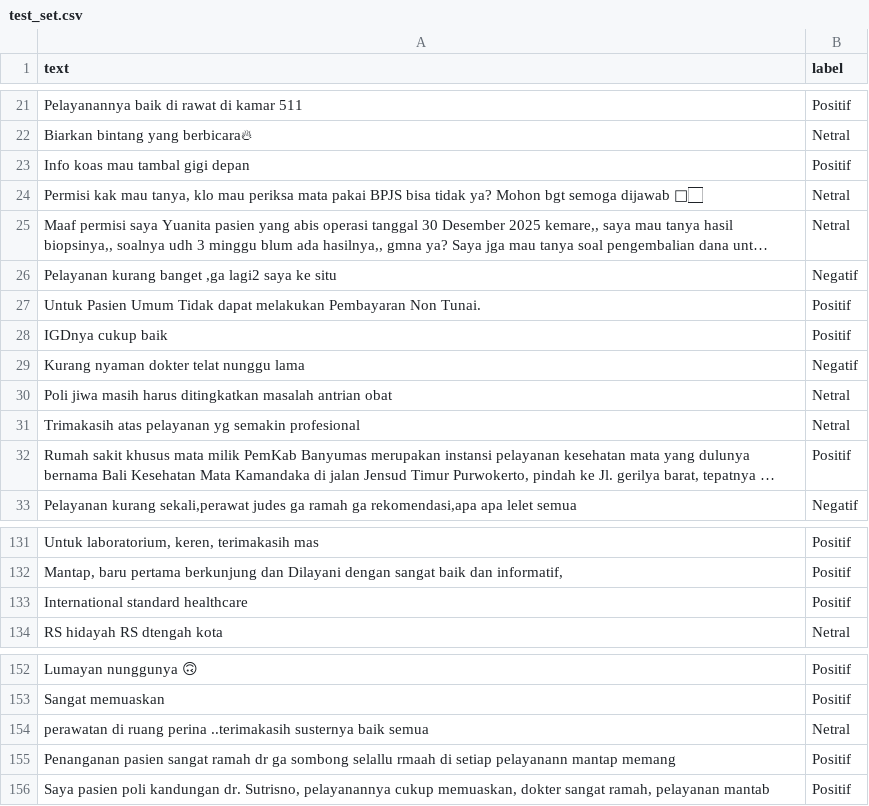
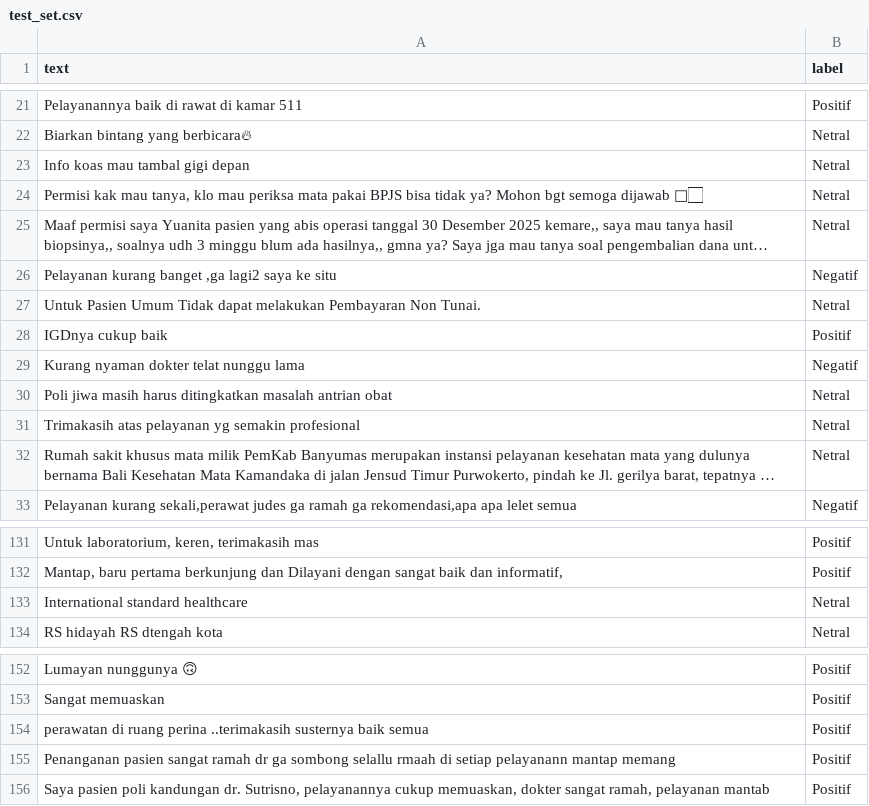
Before and after one commit to nhaazk95/sentimen-api, a CSV file: data/training/test_set.csv, drawn as a sheet; only a part is shown, gaps mark what is left out; long unchanged cells end in …; the diff names each change by its address in the sheet, - before the commit and + after, or states it on an @@ line.

Commit message:
up

```diff
--- a/data/training/test_set.csv
+++ b/data/training/test_set.csv
-B23 (label): Positif
+B23 (label): Netral
-B27 (label): Positif
+B27 (label): Netral
-B32 (label): Positif
+B32 (label): Netral
-B133 (label): Positif
+B133 (label): Netral
-B154 (label): Netral
+B154 (label): Positif
```
